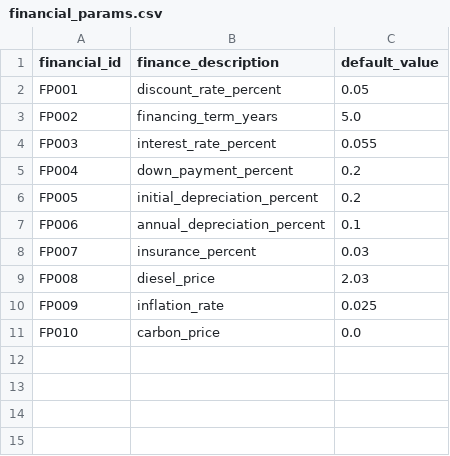
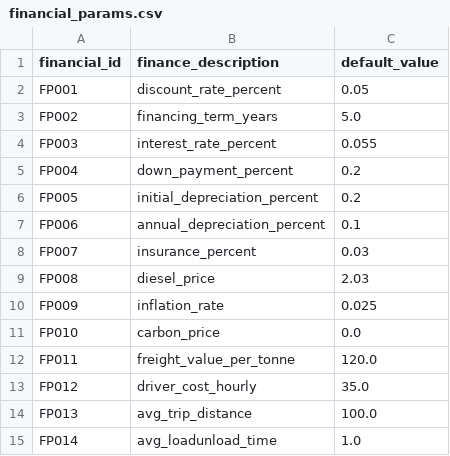
Before and after one commit to emil7051/updated_tco, a CSV file: tco_app/data/tables/financial_params.csv, drawn as a sheet.

```diff
--- a/tco_app/data/tables/financial_params.csv
+++ b/tco_app/data/tables/financial_params.csv
@@ -11 +11,5 @@ FP009,inflation_rate,0.025
 FP010,carbon_price,0.0
+FP011,freight_value_per_tonne,120.0
+FP012,driver_cost_hourly,35.0
+FP013,avg_trip_distance,100.0
+FP014,avg_loadunload_time,1.0
```
Also changed, not shown: tco_app/data/dictionary/financial_params.csv, 4 other files.
